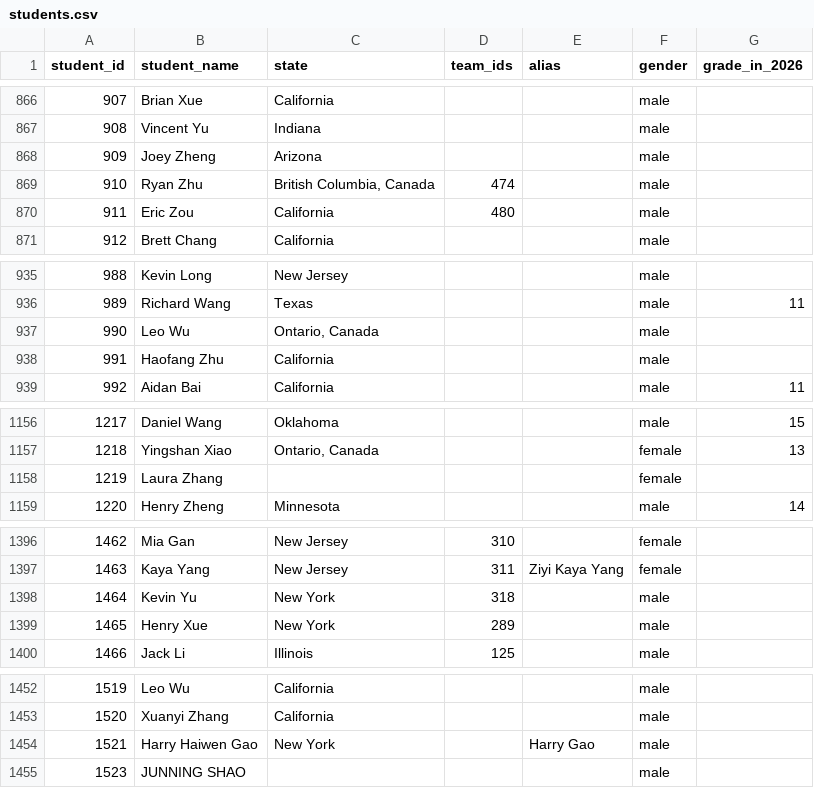
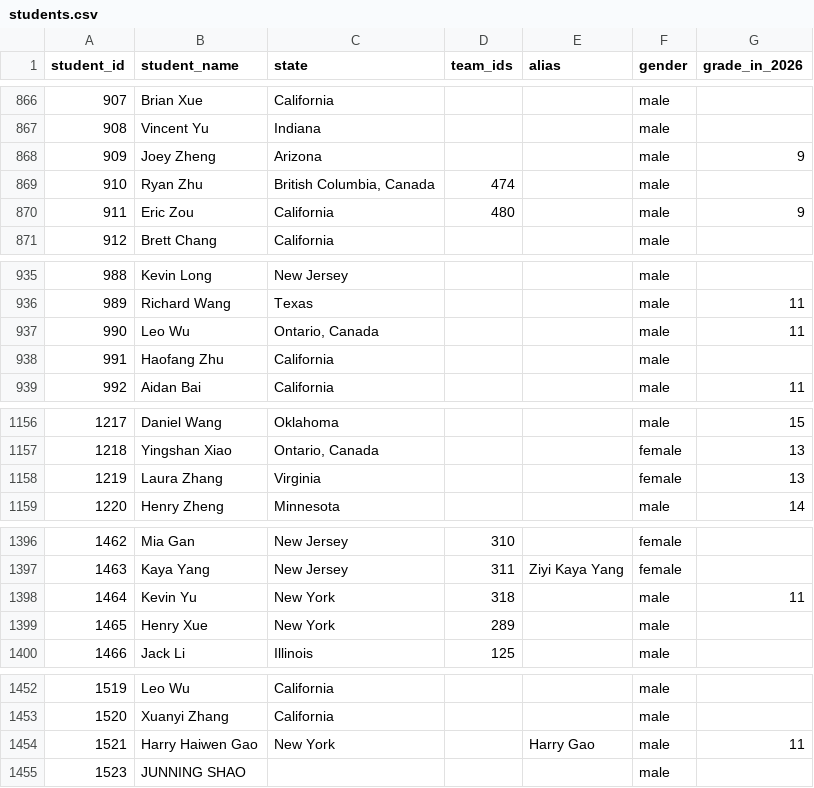
Before and after one commit to x-du/math-competition, a CSV file: database/students/students.csv, drawn as a sheet; only a part is shown, gaps mark what is left out.

Commit message:
student grade labeling

```diff
--- a/database/students/students.csv
+++ b/database/students/students.csv
@@ -867,5 +867,5 @@ student_id,student_name,state,team_ids,alias,gender,grade_in_2026
 908,Vincent Yu,Indiana,,,male,
-909,Joey Zheng,Arizona,,,male,
+909,Joey Zheng,Arizona,,,male,9
 910,Ryan Zhu,"British Columbia, Canada",474,,male,
-911,Eric Zou,California,480,,male,
+911,Eric Zou,California,480,,male,9
 912,Brett Chang,California,,,male,
@@ -936,3 +936,3 @@ student_id,student_name,state,team_ids,alias,gender,grade_in_2026
 989,Richard Wang,Texas,,,male,11
-990,Leo Wu,"Ontario, Canada",,,male,
+990,Leo Wu,"Ontario, Canada",,,male,11
 991,Haofang Zhu,California,,,male,
@@ -1157,3 +1157,3 @@ student_id,student_name,state,team_ids,alias,gender,grade_in_2026
 1218,Yingshan Xiao,"Ontario, Canada",,,female,13
-1219,Laura Zhang,,,,female,
+1219,Laura Zhang,Virginia,,,female,13
 1220,Henry Zheng,Minnesota,,,male,14
@@ -1397,3 +1397,3 @@ student_id,student_name,state,team_ids,alias,gender,grade_in_2026
 1463,Kaya Yang,New Jersey,311,Ziyi Kaya Yang,female,
-1464,Kevin Yu,New York,318,,male,
+1464,Kevin Yu,New York,318,,male,11
 1465,Henry Xue,New York,289,,male,
@@ -1453,3 +1453,3 @@ student_id,student_name,state,team_ids,alias,gender,grade_in_2026
 1520,Xuanyi Zhang,California,,,male,
-1521,Harry Haiwen Gao,New York,,Harry Gao,male,
+1521,Harry Haiwen Gao,New York,,Harry Gao,male,11
 1523,JUNNING SHAO,,,,male,
```
Also changed, not shown: 1 other file.
